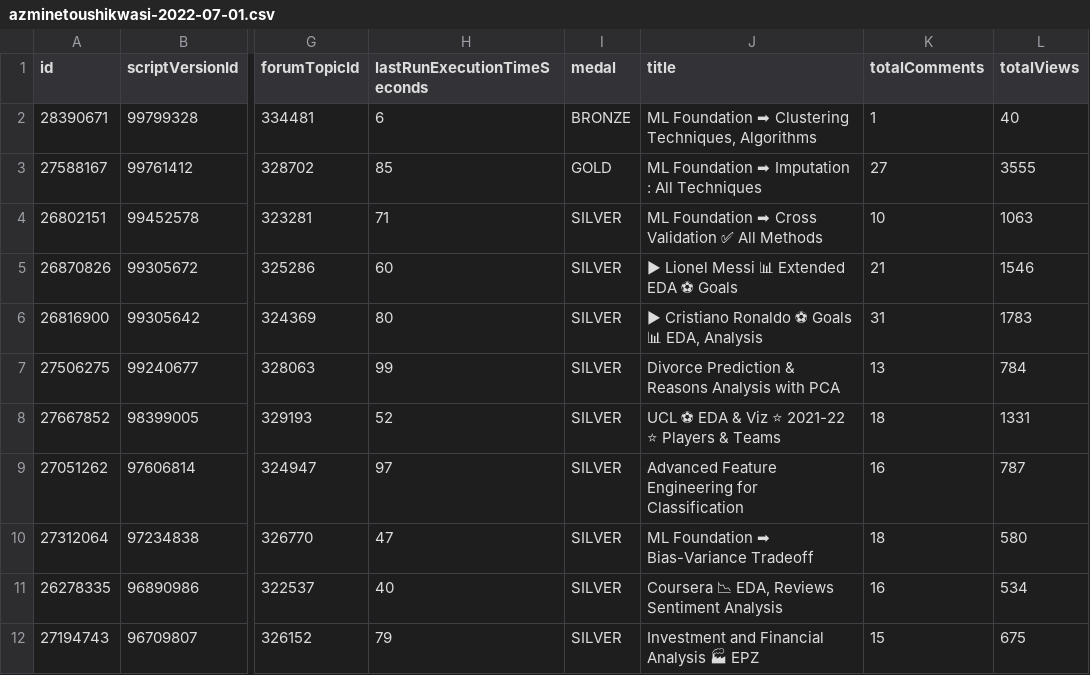
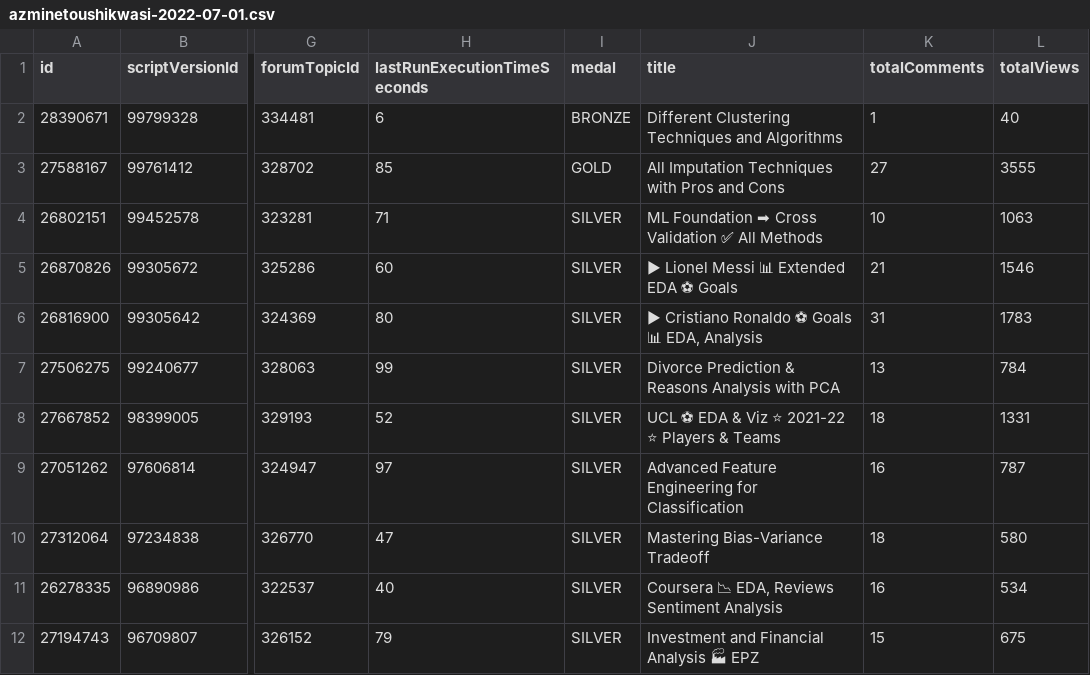
Before and after one commit to azminewasi/Kaggle-Notebooks, a CSV file: Kaggle Notebook Stats/data/azminetoushikwasi-2022-07-01.csv, drawn as a sheet; only a part is shown, gaps mark what is left out; the diff names each change by its address in the sheet, - before the commit and + after, or states it on an @@ line.

Commit message:
Data Update

```diff
--- a/Kaggle Notebook Stats/data/azminetoushikwasi-2022-07-01.csv
+++ b/Kaggle Notebook Stats/data/azminetoushikwasi-2022-07-01.csv
-J2 (title): ML Foundation ➡ Clustering Techniques, Algorithms
+J2 (title): Different Clustering Techniques and Algorithms
-J3 (title): ML Foundation ➡ Imputation : All Techniques
+J3 (title): All Imputation Techniques with Pros and Cons
-J10 (title): ML Foundation ➡ Bias-Variance Tradeoff
+J10 (title): Mastering Bias-Variance Tradeoff
```
Also changed, not shown: Kaggle Notebook Stats/data/azminetoushikwasi-2022-06-12.csv, Kaggle Notebook Stats/data/azminetoushikwasi-2022-06-13.csv, 17 other files.
